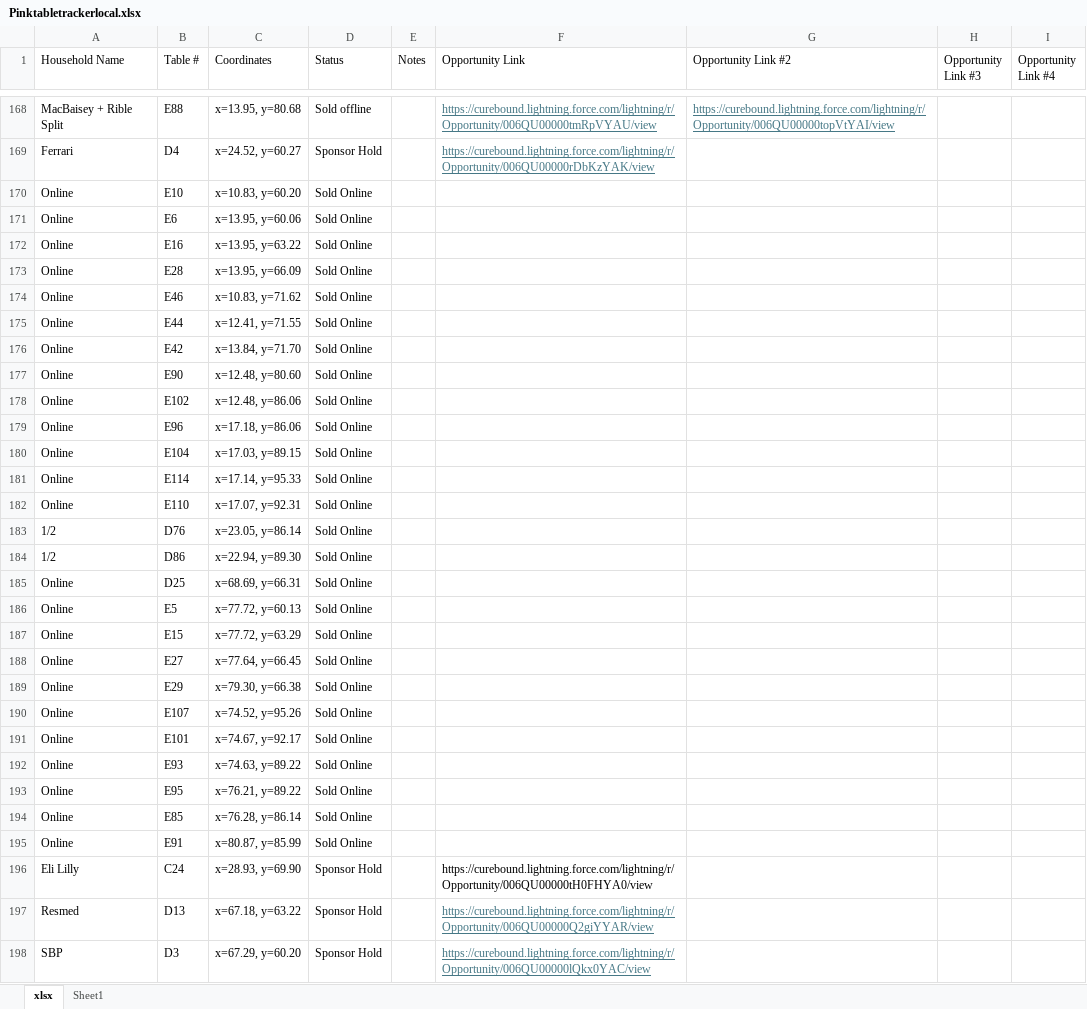
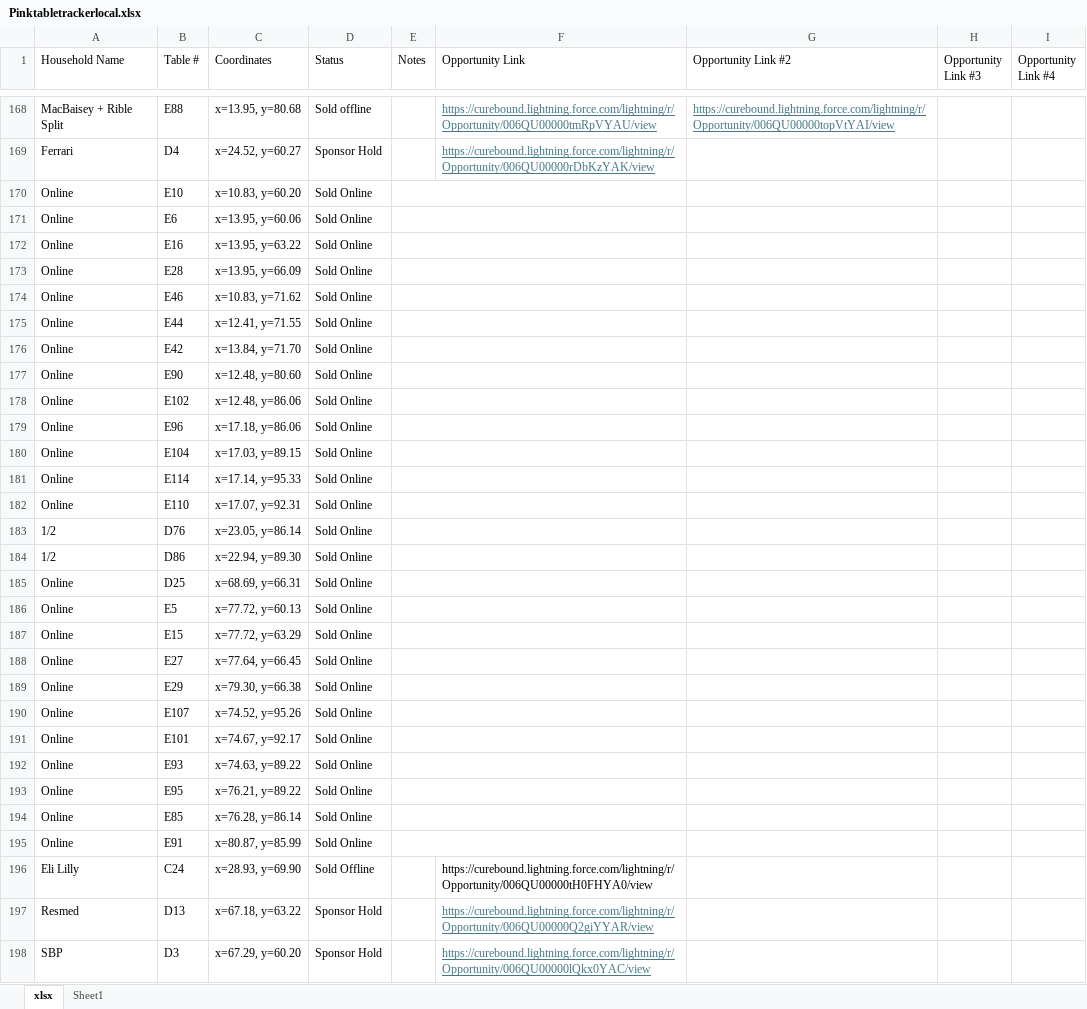
Before and after one commit to jestr-collab/TableTracker, an Excel workbook: Pinktabletrackerlocal.xlsx, sheet xlsx, drawn as a sheet; only a part is shown, gaps mark what is left out; values as stored, in another font and other column widths than the file's, no borders; conditional formats not drawn; the diff covers the shown part only; the diff names each change by its address in the sheet, - before the commit and + after, or states it on an @@ line.

Commit message:
Update local seating data

```diff
--- a/Pinktabletrackerlocal.xlsx (sheet xlsx)
+++ b/Pinktabletrackerlocal.xlsx (sheet xlsx)
+E170:F170 merged
+E171:F171 merged
+E172:F172 merged
+E173:F173 merged
+E174:F174 merged
+E175:F175 merged
+E176:F176 merged
+E177:F177 merged
+E178:F178 merged
+E179:F179 merged
+E180:F180 merged
+E181:F181 merged
+E182:F182 merged
+E183:F183 merged
+E184:F184 merged
+E185:F185 merged
+E186:F186 merged
+E187:F187 merged
+E188:F188 merged
+E189:F189 merged
+E190:F190 merged
+E191:F191 merged
+E192:F192 merged
+E193:F193 merged
+E194:F194 merged
+E195:F195 merged
-D196 (Status): Sponsor Hold
+D196 (Status): Sold Offline
```
Also changed, not shown: 1 added row, 15 edited cells, cell formats and merged cells elsewhere in this sheet, formulas that keep their value.
